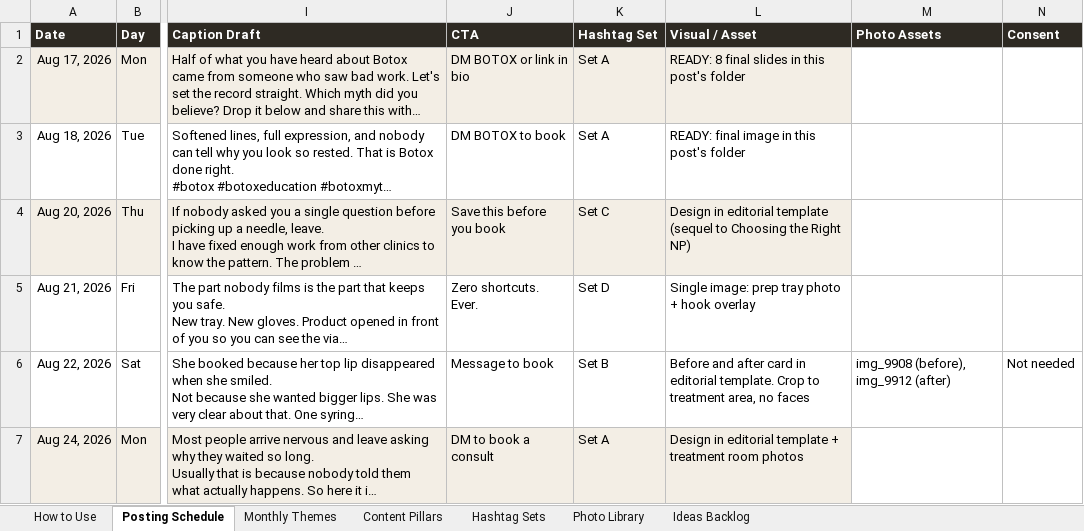
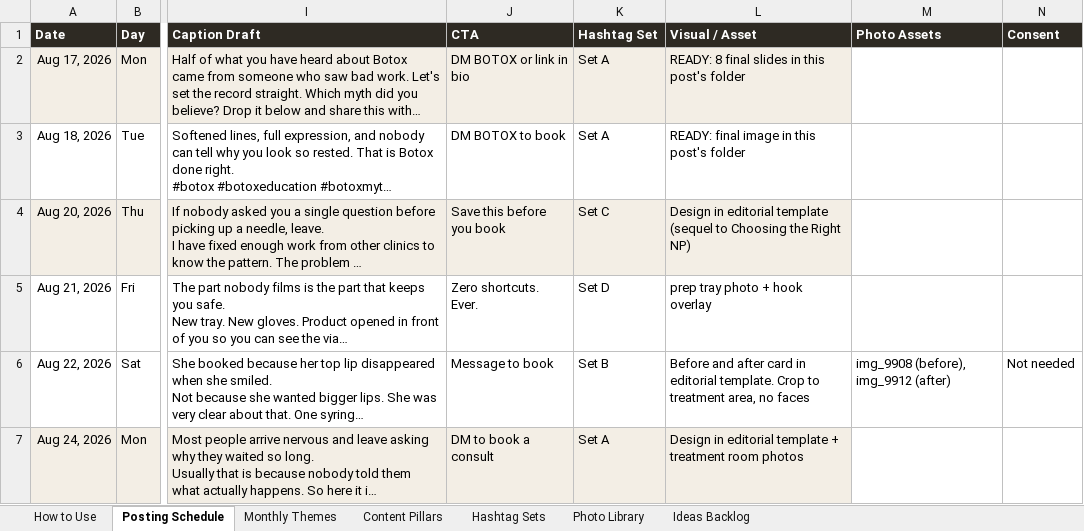
Before and after one commit to RepoKing23/InstagramCarousel, an Excel workbook: strategy/ig-content-strategy.xlsx, sheet Posting Schedule, drawn as a sheet; only a part is shown, gaps mark what is left out; long unchanged cells end in …; values as stored, in another font and other column widths than the file's, no borders; the diff covers the shown part only; the diff names each change by its address in the sheet, - before the commit and + after, or states it on an @@ line.

```diff
--- a/strategy/ig-content-strategy.xlsx (sheet Posting Schedule)
+++ b/strategy/ig-content-strategy.xlsx (sheet Posting Schedule)
-L5 (Visual / Asset): Single image: prep tray photo + hook overlay
+L5 (Visual / Asset): prep tray photo + hook overlay
```
Also changed, not shown: 9 edited cells elsewhere in this sheet, 15 other files.
